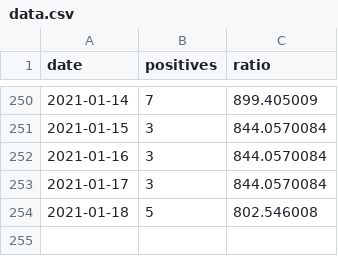
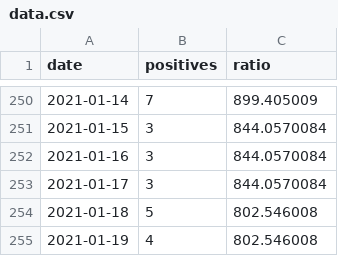
Before and after one commit to nabaroa/lekeitio-covid, a CSV file: docs/data/data.csv, drawn as a sheet; only a part is shown, gaps mark what is left out.

Commit message:
Add daily data

```diff
--- a/docs/data/data.csv
+++ b/docs/data/data.csv
@@ -254 +254,2 @@ date,positives,ratio
 2021-01-18,5,802.546008
+2021-01-19,4,802.546008
```
Also changed, not shown: 1 other file.
